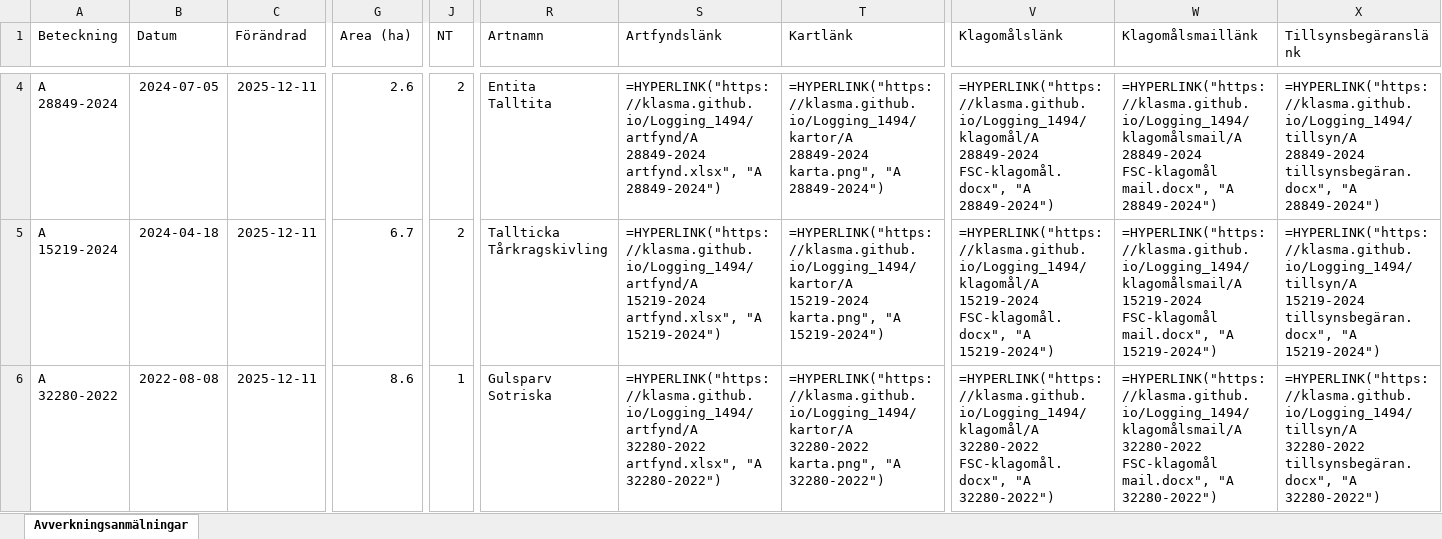
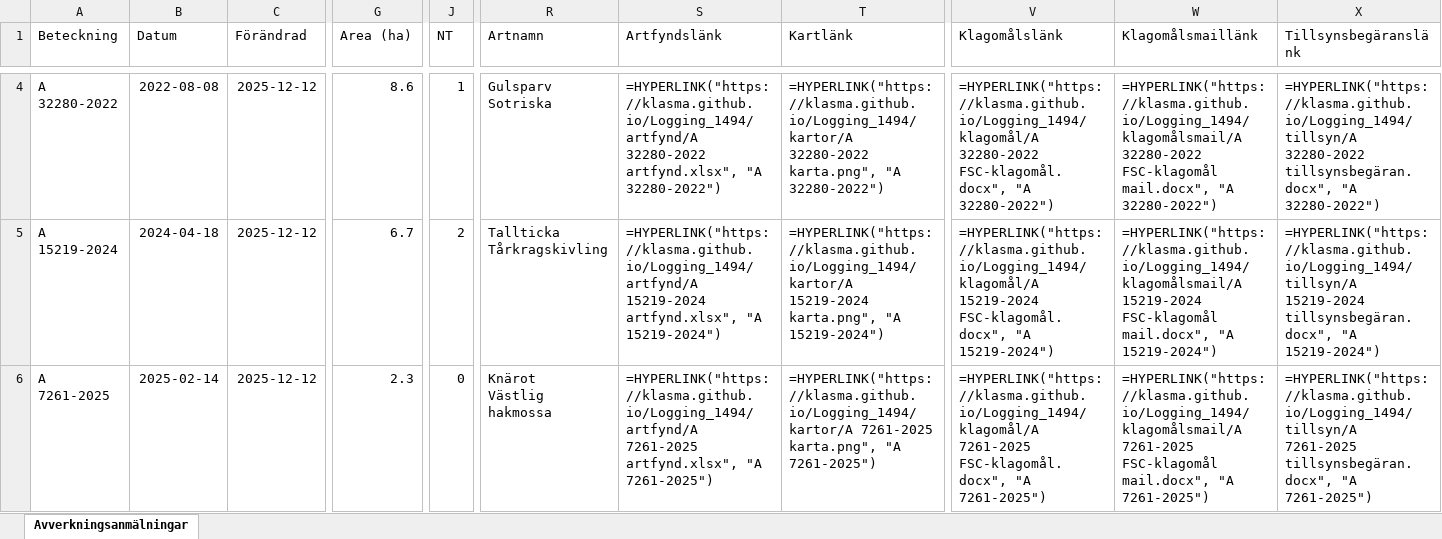
Before and after one commit to klasma/Logging_1494, an Excel workbook: Översikt LIDKÖPING.xlsx, sheet Avverkningsanmälningar, drawn as a sheet; only a part is shown, gaps mark what is left out; values as stored, in another font and other column widths than the file's, no borders; formulas without a stored value are shown as written; ↵ is a line break in a cell; the diff covers the shown part only; the diff names each change by its address in the sheet, - before the commit and + after, or states it on an @@ line.

```diff
--- a/Översikt LIDKÖPING.xlsx (sheet Avverkningsanmälningar)
+++ b/Översikt LIDKÖPING.xlsx (sheet Avverkningsanmälningar)
-A4 (Beteckning): A 28849-2024
+A4 (Beteckning): A 32280-2022
-B4 (Datum): 2024-07-05
+B4 (Datum): 2022-08-08
-C4:C6 (Förändrad): 2025-12-11
+C4:C6 (Förändrad): 2025-12-12
-G4 (Area (ha)): 2.6
+G4 (Area (ha)): 8.6
-J4 (NT): 2
+J4 (NT): 1
-R4 (Artnamn): Entita ↵ Talltita
+R4 (Artnamn): Gulsparv ↵ Sotriska
-S4 (Artfyndslänk): =HYPERLINK("https://klasma.github.io/Logging_1494/artfynd/A 28849-2024 artfynd.xlsx", "A 28849-2024")
+S4 (Artfyndslänk): =HYPERLINK("https://klasma.github.io/Logging_1494/artfynd/A 32280-2022 artfynd.xlsx", "A 32280-2022")
-T4 (Kartlänk): =HYPERLINK("https://klasma.github.io/Logging_1494/kartor/A 28849-2024 karta.png", "A 28849-2024")
+T4 (Kartlänk): =HYPERLINK("https://klasma.github.io/Logging_1494/kartor/A 32280-2022 karta.png", "A 32280-2022")
-V4 (Klagomålslänk): =HYPERLINK("https://klasma.github.io/Logging_1494/klagomål/A 28849-2024 FSC-klagomål.docx", "A 28849-2024")
+V4 (Klagomålslänk): =HYPERLINK("https://klasma.github.io/Logging_1494/klagomål/A 32280-2022 FSC-klagomål.docx", "A 32280-2022")
-W4 (Klagomålsmaillänk): =HYPERLINK("https://klasma.github.io/Logging_1494/klagomålsmail/A 28849-2024 FSC-klagomål mail.docx", "A 28849-2024")
+W4 (Klagomålsmaillänk): =HYPERLINK("https://klasma.github.io/Logging_1494/klagomålsmail/A 32280-2022 FSC-klagomål mail.docx", "A 32280-2022")
-X4 (Tillsynsbegäranslänk): =HYPERLINK("https://klasma.github.io/Logging_1494/tillsyn/A 28849-2024 tillsynsbegäran.docx", "A 28849-2024")
+X4 (Tillsynsbegäranslänk): =HYPERLINK("https://klasma.github.io/Logging_1494/tillsyn/A 32280-2022 tillsynsbegäran.docx", "A 32280-2022")
-A6 (Beteckning): A 32280-2022
+A6 (Beteckning): A 7261-2025
-B6 (Datum): 2022-08-08
+B6 (Datum): 2025-02-14
-G6 (Area (ha)): 8.6
+G6 (Area (ha)): 2.3
-J6 (NT): 1
+J6 (NT): 0
-R6 (Artnamn): Gulsparv ↵ Sotriska
+R6 (Artnamn): Knärot ↵ Västlig hakmossa
-S6 (Artfyndslänk): =HYPERLINK("https://klasma.github.io/Logging_1494/artfynd/A 32280-2022 artfynd.xlsx", "A 32280-2022")
+S6 (Artfyndslänk): =HYPERLINK("https://klasma.github.io/Logging_1494/artfynd/A 7261-2025 artfynd.xlsx", "A 7261-2025")
-T6 (Kartlänk): =HYPERLINK("https://klasma.github.io/Logging_1494/kartor/A 32280-2022 karta.png", "A 32280-2022")
+T6 (Kartlänk): =HYPERLINK("https://klasma.github.io/Logging_1494/kartor/A 7261-2025 karta.png", "A 7261-2025")
-V6 (Klagomålslänk): =HYPERLINK("https://klasma.github.io/Logging_1494/klagomål/A 32280-2022 FSC-klagomål.docx", "A 32280-2022")
+V6 (Klagomålslänk): =HYPERLINK("https://klasma.github.io/Logging_1494/klagomål/A 7261-2025 FSC-klagomål.docx", "A 7261-2025")
-W6 (Klagomålsmaillänk): =HYPERLINK("https://klasma.github.io/Logging_1494/klagomålsmail/A 32280-2022 FSC-klagomål mail.docx", "A 32280-2022")
+W6 (Klagomålsmaillänk): =HYPERLINK("https://klasma.github.io/Logging_1494/klagomålsmail/A 7261-2025 FSC-klagomål mail.docx", "A 7261-2025")
-X6 (Tillsynsbegäranslänk): =HYPERLINK("https://klasma.github.io/Logging_1494/tillsyn/A 32280-2022 tillsynsbegäran.docx", "A 32280-2022")
+X6 (Tillsynsbegäranslänk): =HYPERLINK("https://klasma.github.io/Logging_1494/tillsyn/A 7261-2025 tillsynsbegäran.docx", "A 7261-2025")
```
Also changed, not shown: 958 edited cells elsewhere in this sheet, artfynd/A 10476-2023 artfynd.xlsx, artfynd/A 15219-2024 artfynd.xlsx, 50 other files.
